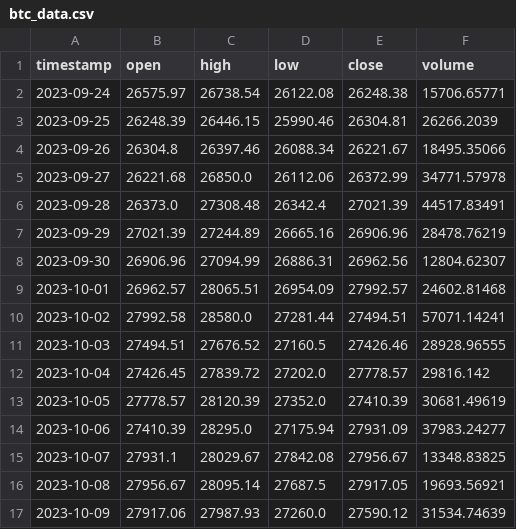
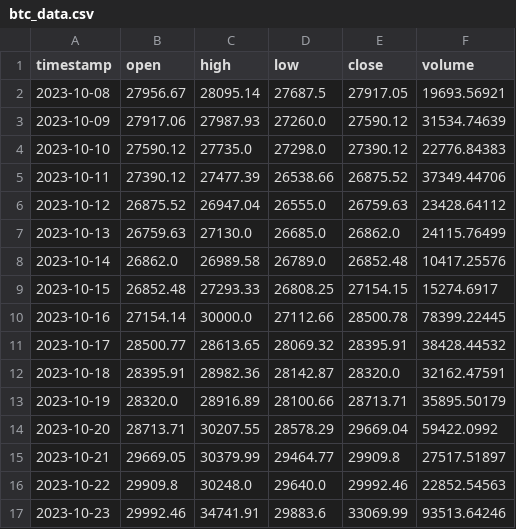
Before and after one commit to shyakaster/crypto-analysis, a CSV file: data/btc_data.csv, drawn as a sheet; only a part is shown; the shorter side is filled out with more unchanged rows; removed rows and columns are numbered as before the commit, all else as after; the diff covers the shown part only; the diff names each change by its address in the sheet, - before the commit and + after, or states it on an @@ line.

```diff
--- a/data/btc_data.csv
+++ b/data/btc_data.csv
-row 2: 2023-09-24 | 26575.97 | 26738.54 | 26122.08 | 26248.38 | 15706.65771
-row 3: 2023-09-25 | 26248.39 | 26446.15 | 25990.46 | 26304.81 | 26266.2039
-row 4: 2023-09-26 | 26304.8 | 26397.46 | 26088.34 | 26221.67 | 18495.35066
-row 5: 2023-09-27 | 26221.68 | 26850.0 | 26112.06 | 26372.99 | 34771.57978
-row 6: 2023-09-28 | 26373.0 | 27308.48 | 26342.4 | 27021.39 | 44517.83491
-row 7: 2023-09-29 | 27021.39 | 27244.89 | 26665.16 | 26906.96 | 28478.76219
-row 8: 2023-09-30 | 26906.96 | 27094.99 | 26886.31 | 26962.56 | 12804.62307
-row 9: 2023-10-01 | 26962.57 | 28065.51 | 26954.09 | 27992.57 | 24602.81468
-row 10: 2023-10-02 | 27992.58 | 28580.0 | 27281.44 | 27494.51 | 57071.14241
-row 11: 2023-10-03 | 27494.51 | 27676.52 | 27160.5 | 27426.46 | 28928.96555
-row 12: 2023-10-04 | 27426.45 | 27839.72 | 27202.0 | 27778.57 | 29816.142
-row 13: 2023-10-05 | 27778.57 | 28120.39 | 27352.0 | 27410.39 | 30681.49619
-row 14: 2023-10-06 | 27410.39 | 28295.0 | 27175.94 | 27931.09 | 37983.24277
-row 15: 2023-10-07 | 27931.1 | 28029.67 | 27842.08 | 27956.67 | 13348.83825
```
Also changed, not shown: 14 added rows and 3 edited cells elsewhere in this file, 3 other files.
